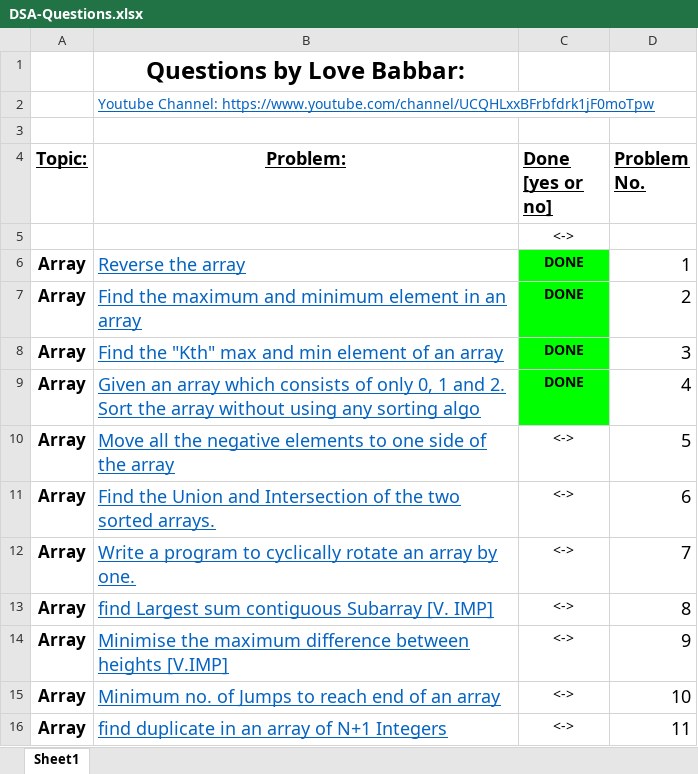
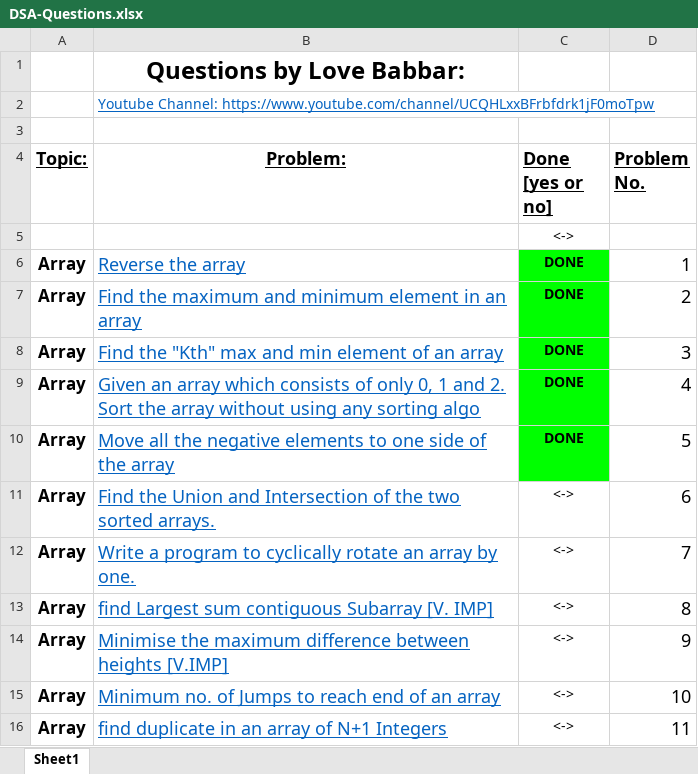
Before and after one commit to rahulMishra05/DSA-Problems, an Excel workbook: DSA-Questions.xlsx, sheet Sheet1, drawn as a sheet; only a part is shown; values as stored, in another font and other column widths than the file's, no borders; the diff names each change by its address in the sheet, - before the commit and + after, or states it on an @@ line.

Commit message:
Question bank updated after solving problem 5

```diff
--- a/DSA-Questions.xlsx (sheet Sheet1)
+++ b/DSA-Questions.xlsx (sheet Sheet1)
-C10 (Done [yes or no]): <->
+C10 (Done [yes or no]): DONE
@@ C10 fill: none → #00FF00, bold: off → on @@
```
